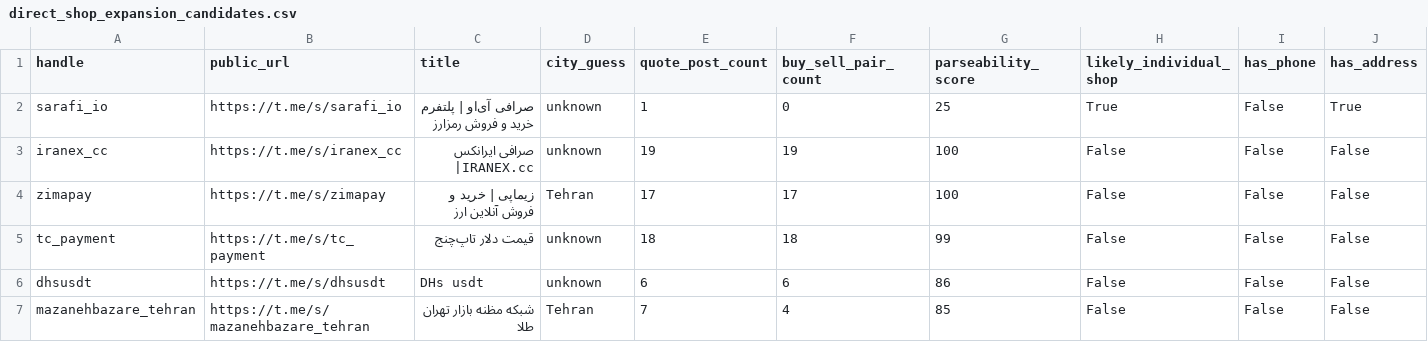
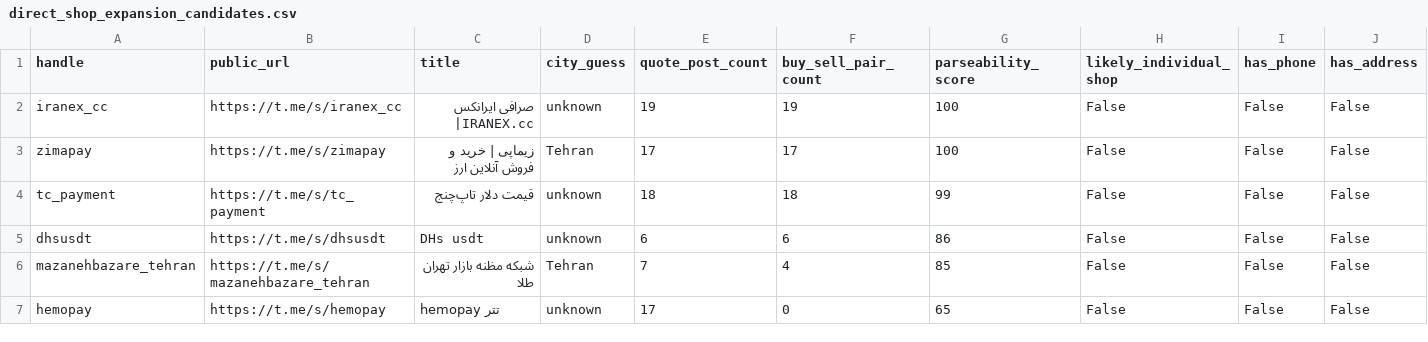
Before and after one commit to KevinMehrabi/rialwatch, a CSV file: survey_outputs/direct_shop_expansion_candidates.csv, drawn as a sheet; only a part is shown; the shorter side is filled out with more unchanged rows; removed rows and columns are numbered as before the commit, all else as after; rows hold the shown columns only; the diff covers the shown part only; the diff names each change by its address in the sheet, - before the commit and + after, or states it on an @@ line.

```diff
--- a/survey_outputs/direct_shop_expansion_candidates.csv
+++ b/survey_outputs/direct_shop_expansion_candidates.csv
-row 2: sarafi_io | https://t.me/s/sarafi_io | صرافی آی‌او | پلتفرم خرید و فروش رمزارز | unknown | 1 | 0 | 25 | True | False | True
```
Also changed, not shown: 2 added rows, 3 removed rows and 10 edited cells elsewhere in this file, survey_outputs/direct_shop_expansion_scored_candidates.csv, 2 other files.
